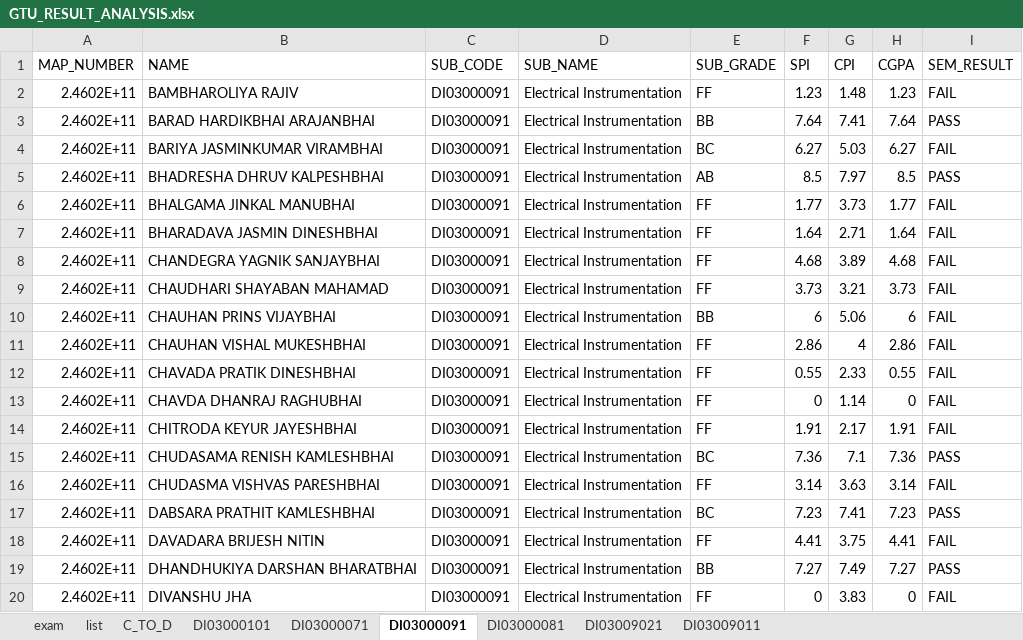
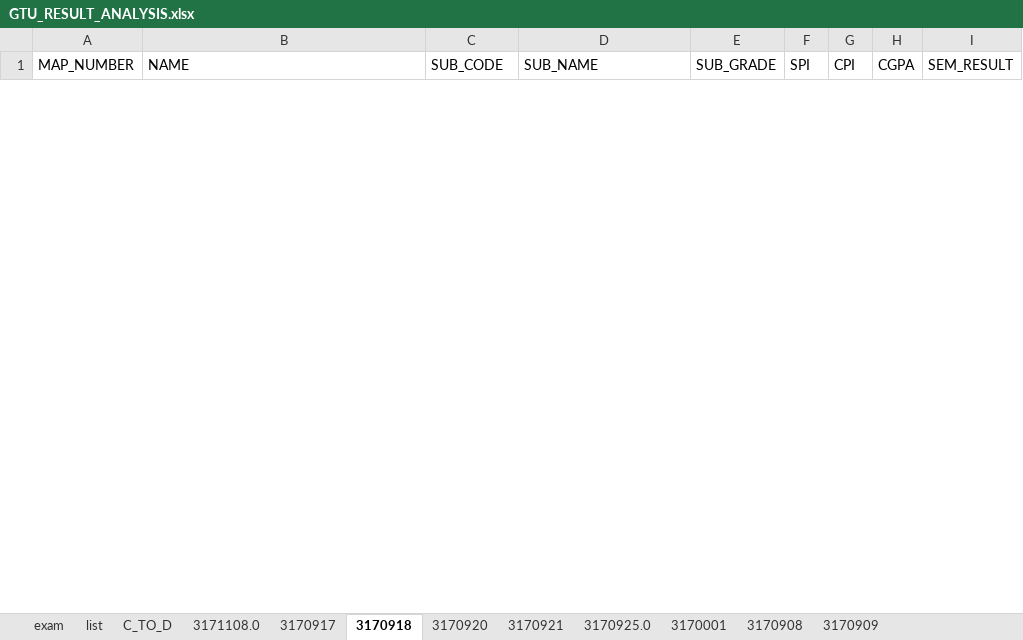
Before and after one commit to parmargv/result-analysis, an Excel workbook: GTU_RESULT_ANALYSIS.xlsx, sheet 3170918, drawn as a sheet; only a part is shown; values as stored, in another font and other column widths than the file's, no borders; removed rows and columns are numbered as before the commit, all else as after; the diff covers the shown part only; the diff names each change by its address in the sheet, - before the commit and + after, or states it on an @@ line.

```diff
--- a/GTU_RESULT_ANALYSIS.xlsx (sheet 3170918)
+++ b/GTU_RESULT_ANALYSIS.xlsx (sheet 3170918)
-sheet tab: DI03000101
+sheet tab: 3171108.0
-sheet tab: DI03000071
+sheet tab: 3170917
-sheet tab: DI03000091
+sheet tab: 3170918
-sheet tab: DI03000081
+sheet tab: 3170920
-sheet tab: DI03009021
+sheet tab: 3170921
-sheet tab: DI03009011
+sheet tab: 3170925.0
+sheet tab: 3170001
+sheet tab: 3170908
+sheet tab: 3170909
-row 2: 2.4602E+11 | BAMBHAROLIYA RAJIV | DI03000091 | Electrical Instrumentation | FF | 1.23 | 1.48 | 1.23 | FAIL
-row 3: 2.4602E+11 | BARAD HARDIKBHAI ARAJANBHAI | DI03000091 | Electrical Instrumentation | BB | 7.64 | 7.41 | 7.64 | PASS
-row 4: 2.4602E+11 | BARIYA JASMINKUMAR VIRAMBHAI | DI03000091 | Electrical Instrumentation | BC | 6.27 | 5.03 | 6.27 | FAIL
-row 5: 2.4602E+11 | BHADRESHA DHRUV KALPESHBHAI | DI03000091 | Electrical Instrumentation | AB | 8.5 | 7.97 | 8.5 | PASS
-row 6: 2.4602E+11 | BHALGAMA JINKAL MANUBHAI | DI03000091 | Electrical Instrumentation | FF | 1.77 | 3.73 | 1.77 | FAIL
-row 7: 2.4602E+11 | BHARADAVA JASMIN DINESHBHAI | DI03000091 | Electrical Instrumentation | FF | 1.64 | 2.71 | 1.64 | FAIL
-row 8: 2.4602E+11 | CHANDEGRA YAGNIK SANJAYBHAI | DI03000091 | Electrical Instrumentation | FF | 4.68 | 3.89 | 4.68 | FAIL
-row 9: 2.4602E+11 | CHAUDHARI SHAYABAN MAHAMAD | DI03000091 | Electrical Instrumentation | FF | 3.73 | 3.21 | 3.73 | FAIL
-row 10: 2.4602E+11 | CHAUHAN PRINS VIJAYBHAI | DI03000091 | Electrical Instrumentation | BB | 6 | 5.06 | 6 | FAIL
-row 11: 2.4602E+11 | CHAUHAN VISHAL MUKESHBHAI | DI03000091 | Electrical Instrumentation | FF | 2.86 | 4 | 2.86 | FAIL
-row 12: 2.4602E+11 | CHAVADA PRATIK DINESHBHAI | DI03000091 | Electrical Instrumentation | FF | 0.55 | 2.33 | 0.55 | FAIL
-row 13: 2.4602E+11 | CHAVDA DHANRAJ RAGHUBHAI | DI03000091 | Electrical Instrumentation | FF | 0 | 1.14 | 0 | FAIL
-row 14: 2.4602E+11 | CHITRODA KEYUR JAYESHBHAI | DI03000091 | Electrical Instrumentation | FF | 1.91 | 2.17 | 1.91 | FAIL
-row 15: 2.4602E+11 | CHUDASAMA RENISH KAMLESHBHAI | DI03000091 | Electrical Instrumentation | BC | 7.36 | 7.1 | 7.36 | PASS
-row 16: 2.4602E+11 | CHUDASMA VISHVAS PARESHBHAI | DI03000091 | Electrical Instrumentation | FF | 3.14 | 3.63 | 3.14 | FAIL
-row 17: 2.4602E+11 | DABSARA PRATHIT KAMLESHBHAI | DI03000091 | Electrical Instrumentation | BC | 7.23 | 7.41 | 7.23 | PASS
-row 18: 2.4602E+11 | DAVADARA BRIJESH NITIN | DI03000091 | Electrical Instrumentation | FF | 4.41 | 3.75 | 4.41 | FAIL
-row 19: 2.4602E+11 | DHANDHUKIYA DARSHAN BHARATBHAI | DI03000091 | Electrical Instrumentation | BB | 7.27 | 7.49 | 7.27 | PASS
-row 20: 2.4602E+11 | DIVANSHU JHA | DI03000091 | Electrical Instrumentation | FF | 0 | 3.83 | 0 | FAIL
```
Also changed, not shown: 1 added row and 82 removed rows elsewhere in this sheet, sheet 3170921, sheet 3170917, sheet 3170925.0, sheet 3170920, sheet 3171108.0, sheet exam, 2 other files.
